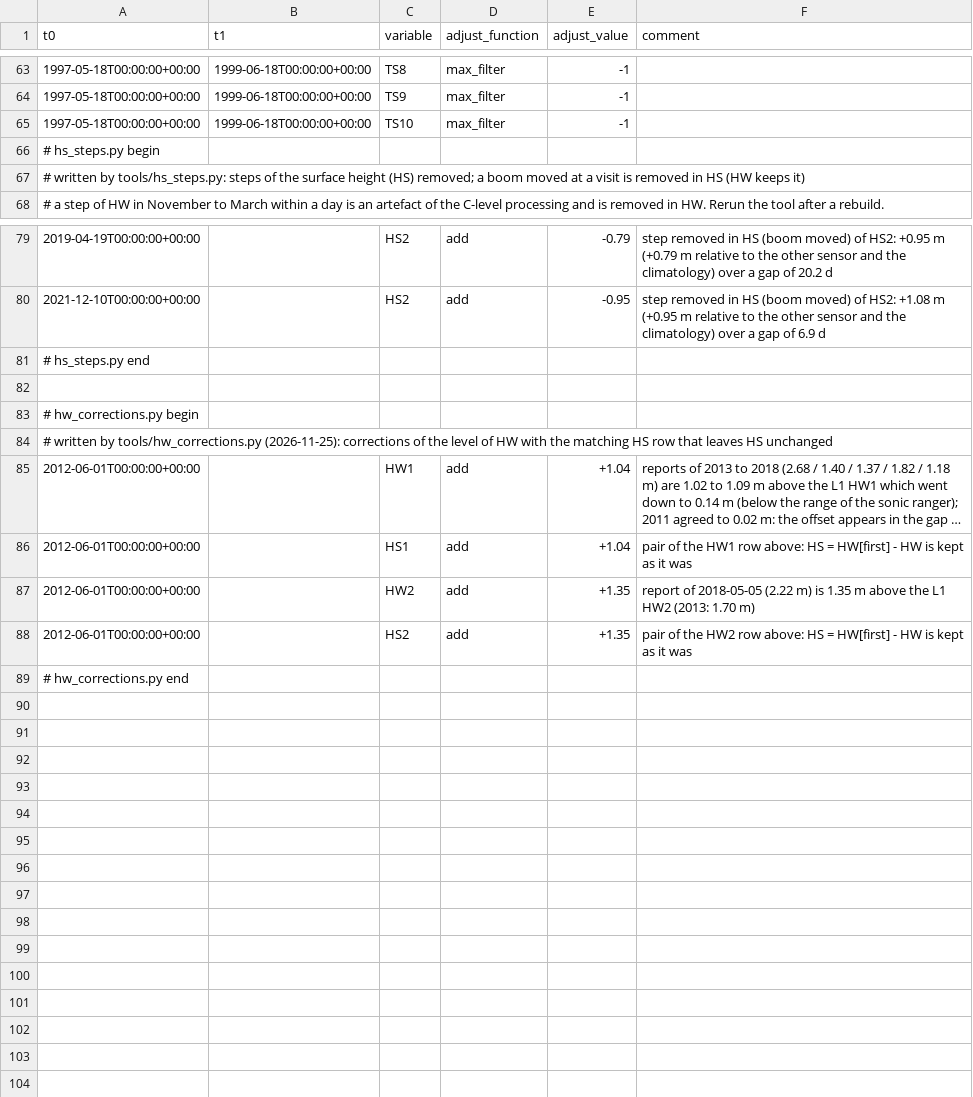
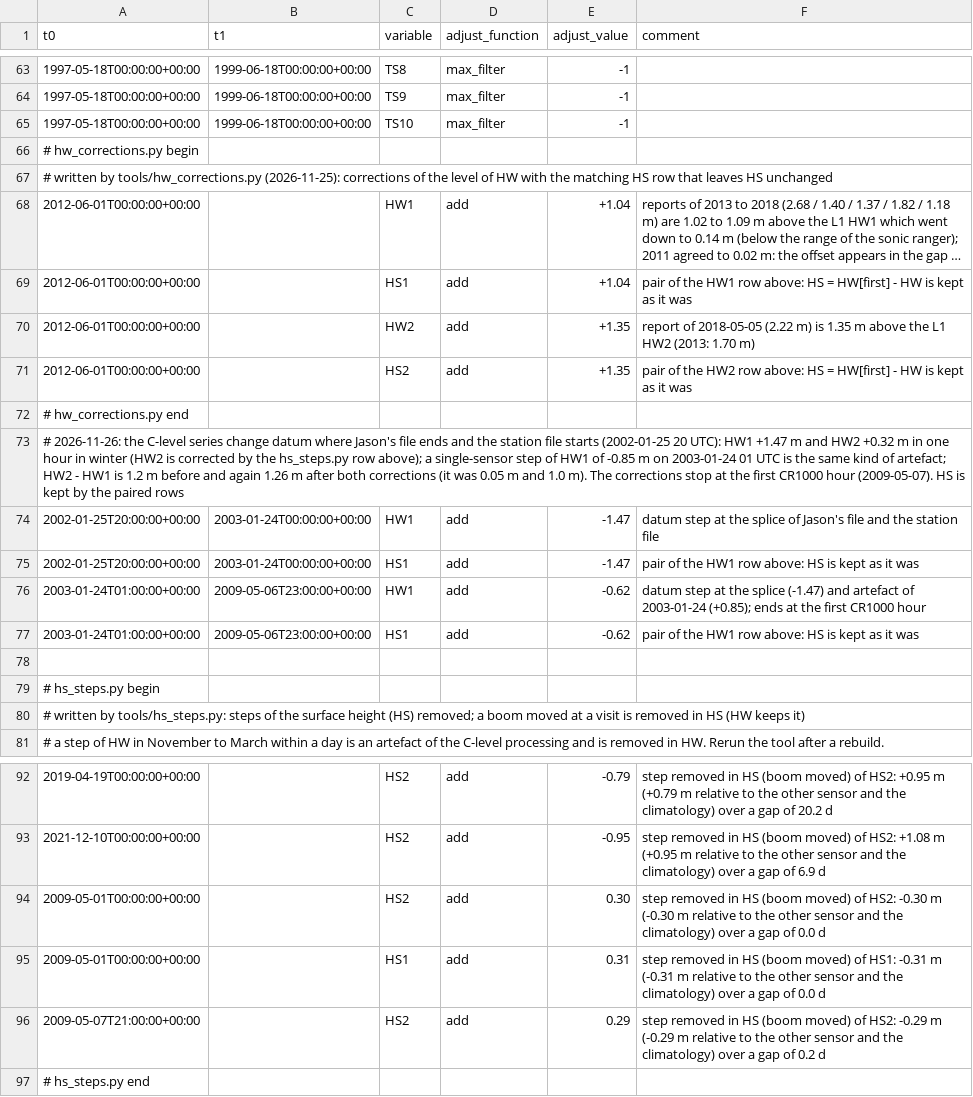
Before and after one commit to GEUS-Glaciology-and-Climate/GC-Net-level-1-data-processing, a CSV file: metadata/adjustments/Swiss Camp.csv, drawn as a sheet; only a part is shown, gaps mark what is left out; long unchanged cells end in …; removed rows and columns are numbered as before the commit, all else as after; the diff covers the shown part only; the diff names each change by its address in the sheet, - before the commit and + after, or states it on an @@ line.

Commit message:
last fix at Swiss Camp

```diff
--- a/metadata/adjustments/Swiss Camp.csv
+++ b/metadata/adjustments/Swiss Camp.csv
@@ row 83 moved to row 66: # hw_corrections.py begin @@
@@ row 84 moved to row 67: # written by tools/hw_corrections.py (20… @@
@@ row 85 moved to row 68: 2012-06-01T00:00:00+00:00 @@
@@ row 86 moved to row 69: 2012-06-01T00:00:00+00:00 @@
@@ row 87 moved to row 70: 2012-06-01T00:00:00+00:00 @@
@@ row 88 moved to row 71: 2012-06-01T00:00:00+00:00 @@
@@ row 89 moved to row 72: # hw_corrections.py end @@
+row 73: # 2026-11-26: the C-level series change datum where Jason's file ends and the station file starts (2002-01-25 20 UTC): HW1 +1.47 m and HW2 +0.32 m in one hour in winter (HW2 is corrected by the hs_steps.py row above); a single-sensor step of HW1 of -0.85 m on 2003-01-24 01 UTC is the same kind of artefact; HW2 - HW1 is 1.2 m before and again 1.26 m after both corrections (it was 0.05 m and 1.0 m). The corrections stop at the first CR1000 hour (2009-05-07). HS is kept by the paired rows
+row 74: 2002-01-25T20:00:00+00:00 | 2003-01-24T00:00:00+00:00 | HW1 | add | -1.47 | datum step at the splice of Jason's file and the station file
+row 75: 2002-01-25T20:00:00+00:00 | 2003-01-24T00:00:00+00:00 | HS1 | add | -1.47 | pair of the HW1 row above: HS is kept as it was
+row 76: 2003-01-24T01:00:00+00:00 | 2009-05-06T23:00:00+00:00 | HW1 | add | -0.62 | datum step at the splice (-1.47) and artefact of 2003-01-24 (+0.85); ends at the first CR1000 hour
+row 77: 2003-01-24T01:00:00+00:00 | 2009-05-06T23:00:00+00:00 | HS1 | add | -0.62 | pair of the HW1 row above: HS is kept as it was
+row 78: (empty)
+row 94: 2009-05-01T00:00:00+00:00 |  | HS2 | add | 0.30 | step removed in HS (boom moved) of HS2: -0.30 m (-0.30 m relative to the other sensor and the climatology) over a gap of 0.0 d
+row 95: 2009-05-01T00:00:00+00:00 |  | HS1 | add | 0.31 | step removed in HS (boom moved) of HS1: -0.31 m (-0.31 m relative to the other sensor and the climatology) over a gap of 0.0 d
+row 96: 2009-05-07T21:00:00+00:00 |  | HS2 | add | 0.29 | step removed in HS (boom moved) of HS2: -0.29 m (-0.29 m relative to the other sensor and the climatology) over a gap of 0.2 d
-row 82: (empty)
```
Also changed, not shown: 2 edited cells elsewhere in this file, figures/release_2026/comparison/station_summary.csv, figures/release_2026/comparison/variable_summary.csv, 29 other files.
